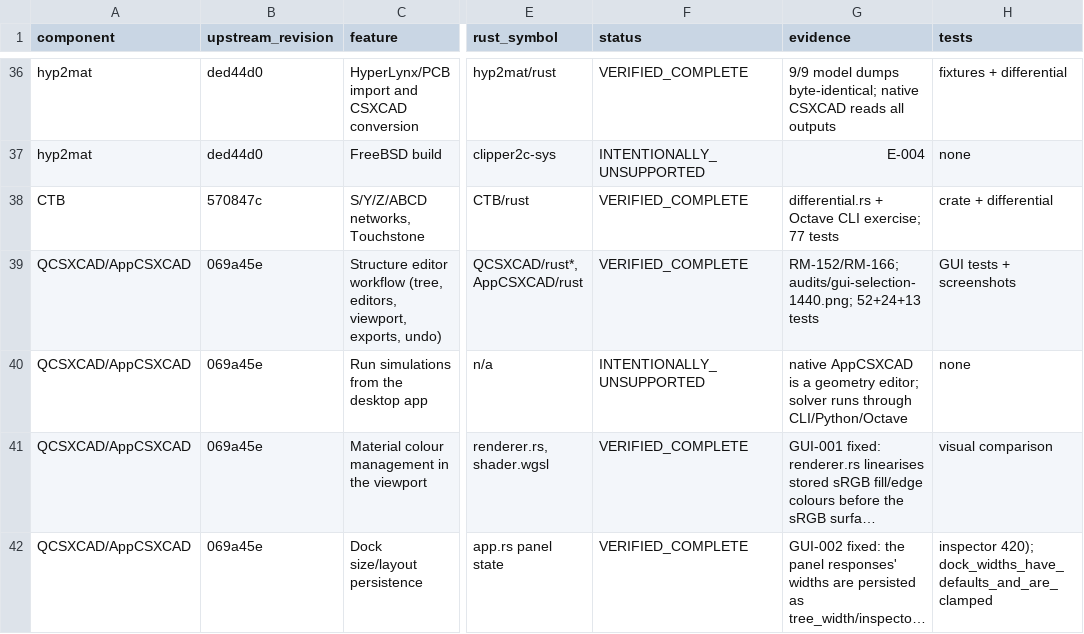
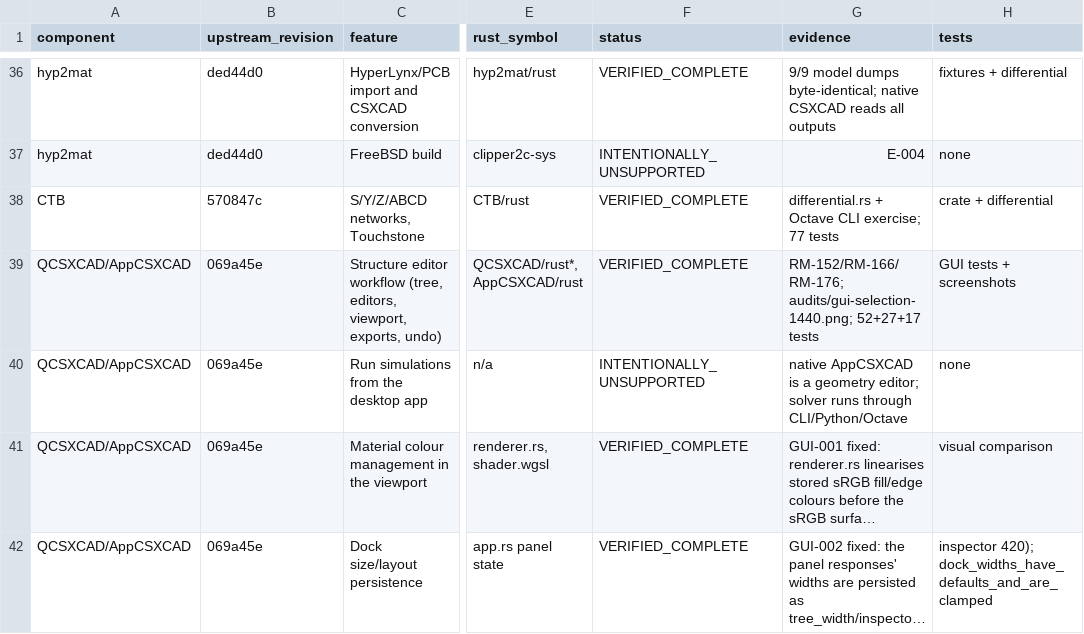
Before and after one commit to mberkanbicer/openEMS-Project, a CSV file: audit/component_matrix.csv, drawn as a sheet; only a part is shown, gaps mark what is left out; long unchanged cells end in …; the diff covers the shown part only; the diff names each change by its address in the sheet, - before the commit and + after, or states it on an @@ line.

Commit message:
docs(gui): record keyboard navigation and the command palette (RM-176)
Matrix: 37 verified subsystems including 'Keyboard access and command palette'; parity/audit documents mark arrow-key navigation, focus rings and Ctrl+K as implemented. Refreshed selection capture and the new palette capture; register 176 Verified.

```diff
--- a/audit/component_matrix.csv
+++ b/audit/component_matrix.csv
-G39 (evidence): RM-152/RM-166; audits/gui-selection-1440.png; 52+24+13 tests
+G39 (evidence): RM-152/RM-166/RM-176; audits/gui-selection-1440.png; 52+27+17 tests
```
Also changed, not shown: 1 added row elsewhere in this file, 9 other files.
